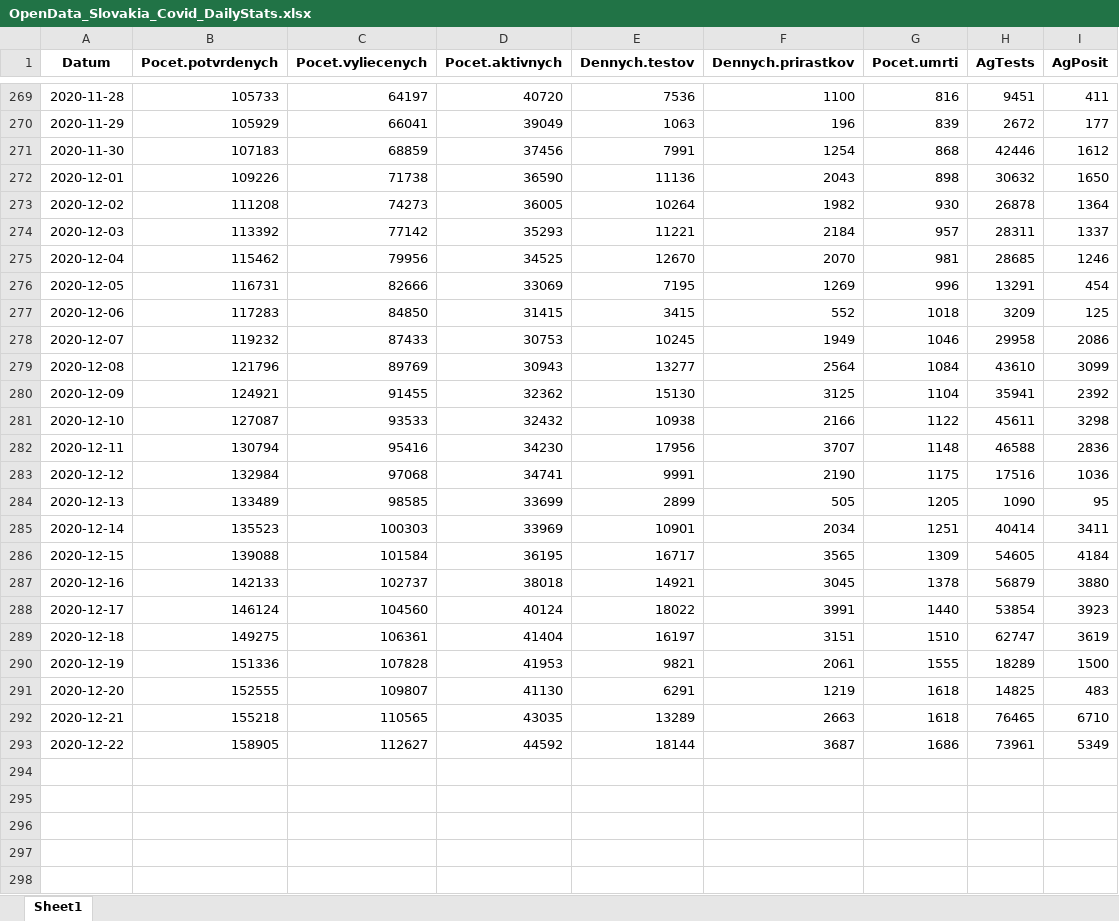
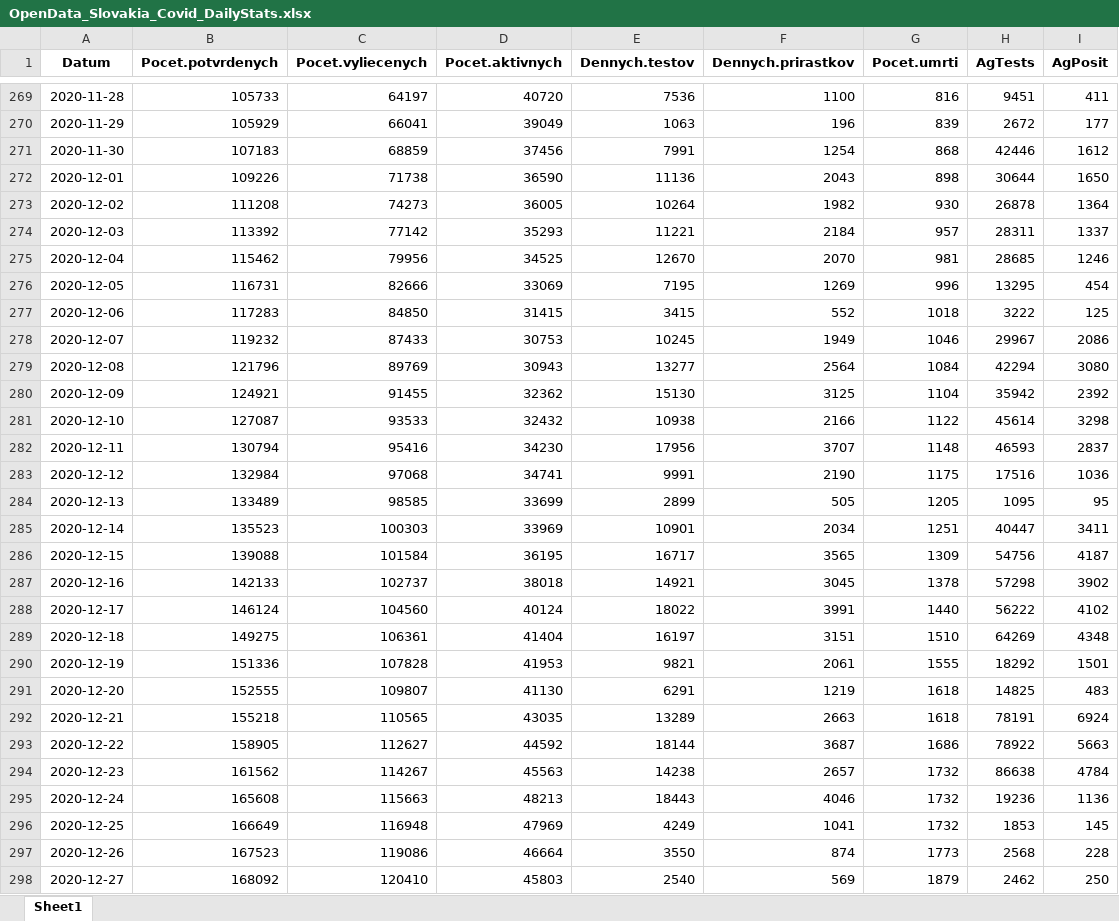
Before and after one commit to Institut-zdravotnych-analyz/covid19-data, an Excel workbook: OpenData_Slovakia_Covid_DailyStats.xlsx, sheet Sheet1, drawn as a sheet; only a part is shown, gaps mark what is left out; values as stored, in another font and other column widths than the file's, no borders; the diff names each change by its address in the sheet, - before the commit and + after, or states it on an @@ line.

```diff
--- a/OpenData_Slovakia_Covid_DailyStats.xlsx (sheet Sheet1)
+++ b/OpenData_Slovakia_Covid_DailyStats.xlsx (sheet Sheet1)
-H272 (AgTests): 30632
+H272 (AgTests): 30644
-H276 (AgTests): 13291
+H276 (AgTests): 13295
-H277 (AgTests): 3209
+H277 (AgTests): 3222
-H278 (AgTests): 29958
+H278 (AgTests): 29967
-H279 (AgTests): 43610
+H279 (AgTests): 42294
-I279 (AgPosit): 3099
+I279 (AgPosit): 3080
-H280 (AgTests): 35941
+H280 (AgTests): 35942
-H281 (AgTests): 45611
+H281 (AgTests): 45614
-H282 (AgTests): 46588
+H282 (AgTests): 46593
-I282 (AgPosit): 2836
+I282 (AgPosit): 2837
-H284 (AgTests): 1090
+H284 (AgTests): 1095
-H285 (AgTests): 40414
+H285 (AgTests): 40447
-H286 (AgTests): 54605
+H286 (AgTests): 54756
-I286 (AgPosit): 4184
+I286 (AgPosit): 4187
-H287 (AgTests): 56879
+H287 (AgTests): 57298
-I287 (AgPosit): 3880
+I287 (AgPosit): 3902
-H288 (AgTests): 53854
+H288 (AgTests): 56222
-I288 (AgPosit): 3923
+I288 (AgPosit): 4102
-H289 (AgTests): 62747
+H289 (AgTests): 64269
-I289 (AgPosit): 3619
+I289 (AgPosit): 4348
-H290 (AgTests): 18289
+H290 (AgTests): 18292
-I290 (AgPosit): 1500
+I290 (AgPosit): 1501
-H292 (AgTests): 76465
+H292 (AgTests): 78191
-I292 (AgPosit): 6710
+I292 (AgPosit): 6924
-H293 (AgTests): 73961
+H293 (AgTests): 78922
-I293 (AgPosit): 5349
+I293 (AgPosit): 5663
+row 294: 2020-12-23 | 161562 | 114267 | 45563 | 14238 | 2657 | 1732 | 86638 | 4784
+row 295: 2020-12-24 | 165608 | 115663 | 48213 | 18443 | 4046 | 1732 | 19236 | 1136
+row 296: 2020-12-25 | 166649 | 116948 | 47969 | 4249 | 1041 | 1732 | 1853 | 145
+row 297: 2020-12-26 | 167523 | 119086 | 46664 | 3550 | 874 | 1773 | 2568 | 228
+row 298: 2020-12-27 | 168092 | 120410 | 45803 | 2540 | 569 | 1879 | 2462 | 250
```
Also changed, not shown: OpenData_Slovakia_Covid_AgTests_District.xlsx, 2 other files.
